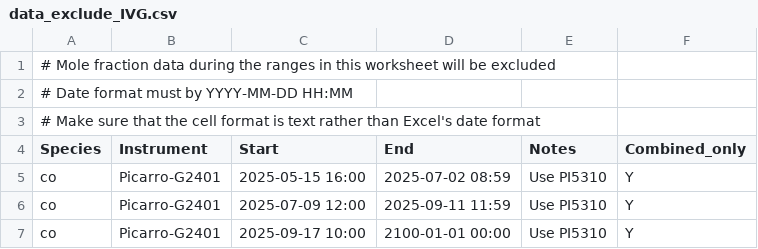
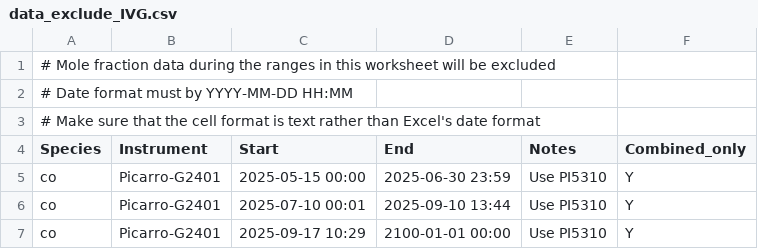
Before and after one commit to mrghg/decc-archive, a CSV file: data/decc/data_exclude/data_exclude_IVG.csv, drawn as a sheet.

Commit message:
changes to IVG CO gap filling

```diff
--- a/data/decc/data_exclude/data_exclude_IVG.csv
+++ b/data/decc/data_exclude/data_exclude_IVG.csv
@@ -4,4 +4,4 @@
 Species,Instrument,Start,End,Notes,Combined_only
-co,Picarro-G2401,2025-05-15 16:00,2025-07-02 08:59,Use PI5310,Y
-co,Picarro-G2401,2025-07-09 12:00,2025-09-11 11:59,Use PI5310,Y
-co,Picarro-G2401,2025-09-17 10:00,2100-01-01 00:00,Use PI5310,Y
+co,Picarro-G2401,2025-05-15 00:00,2025-06-30 23:59,Use PI5310,Y
+co,Picarro-G2401,2025-07-10 00:01,2025-09-10 13:44,Use PI5310,Y
+co,Picarro-G2401,2025-09-17 10:29,2100-01-01 00:00,Use PI5310,Y
```
